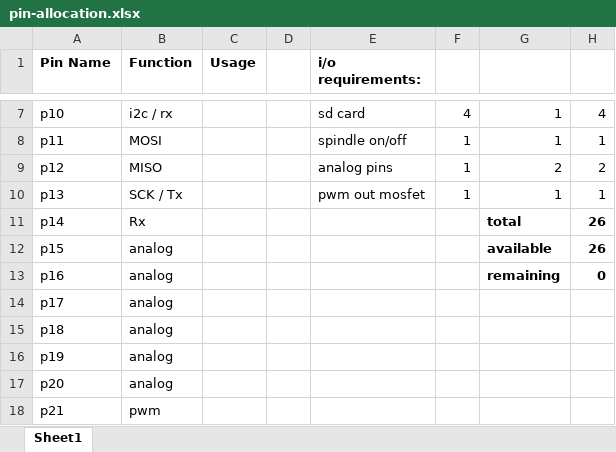
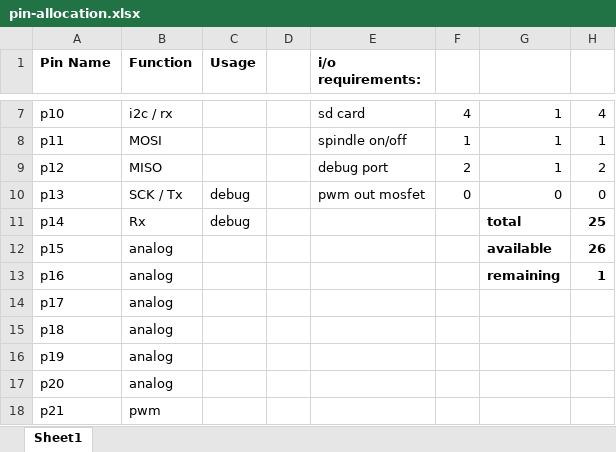
Before and after one commit to Hoektronics/Shukongji, an Excel workbook: electronics/mbed-motherboard/pin-allocation.xlsx, sheet Sheet1, drawn as a sheet; only a part is shown, gaps mark what is left out; values as stored, in another font and other column widths than the file's, no borders; the diff names each change by its address in the sheet, - before the commit and + after, or states it on an @@ line.

```diff
--- a/electronics/mbed-motherboard/pin-allocation.xlsx (sheet Sheet1)
+++ b/electronics/mbed-motherboard/pin-allocation.xlsx (sheet Sheet1)
-E9 (i/o requirements:): analog pins
+E9 (i/o requirements:): debug port
-F9: 1
+F9: 2
-G9: 2
+G9: 1
-C10:C11 (Usage): (empty)
+C10:C11 (Usage): debug
-F10: 1
+F10: 0
-G10: 1
+G10: 0
-H10: 1
+H10: 0
-H11: 26
+H11: 25
-H13: 0
+H13: 1
```
Also changed, not shown: formulas that keep their value, 7 other files.
